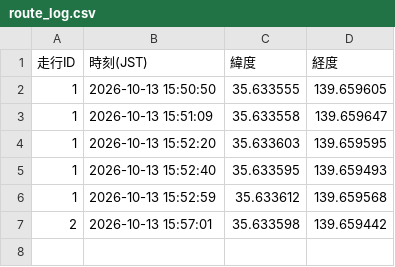
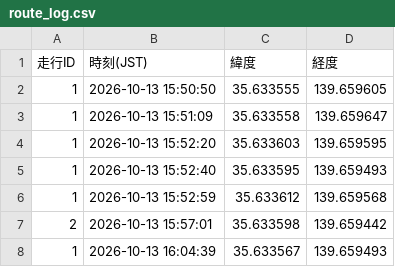
Before and after one commit to tT71lBbM/bicycle-stop-score, a CSV file: route_log.csv, drawn as a sheet.

Commit message:
update log

```diff
--- a/route_log.csv
+++ b/route_log.csv
@@ -7 +7,2 @@
 2,2026-10-13 15:57:01,35.633598,139.659442
+1,2026-10-13 16:04:39,35.633567,139.659493
```
